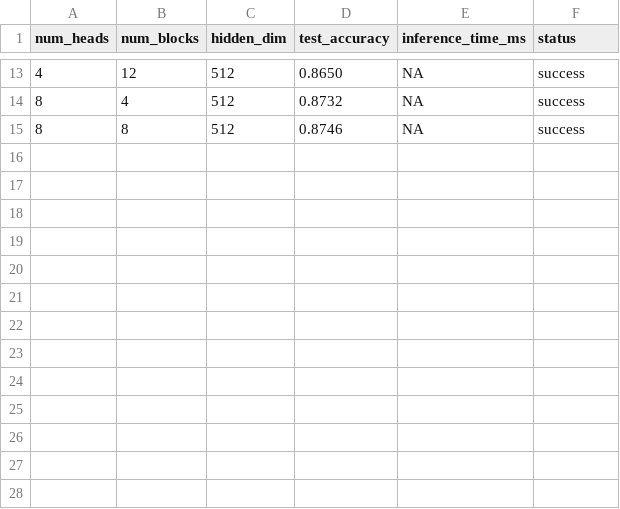
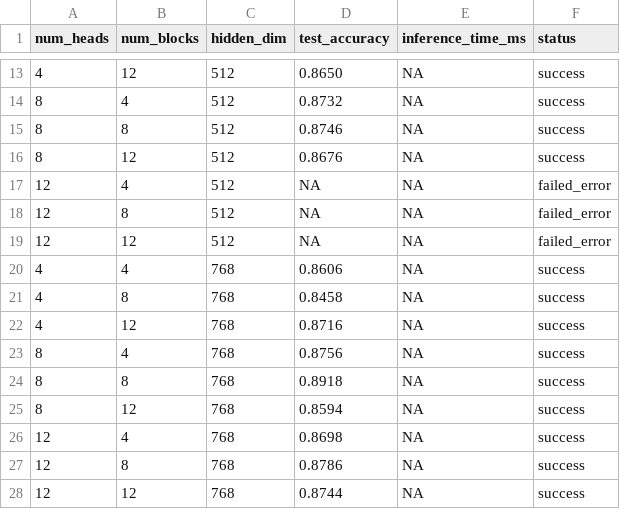
Before and after one commit to Michel-Liao/scratch-vit, a CSV file: gd_grd_5/results_20241212_092448.csv (was vit_architecture_search_results/results_20241212_092448.csv), drawn as a sheet; only a part is shown, gaps mark what is left out; the diff names each change by its address in the sheet, - before the commit and + after, or states it on an @@ line.

```diff
--- a/vit_architecture_search_results/results_20241212_092448.csv
+++ b/gd_grd_5/results_20241212_092448.csv
+row 16: 8 | 12 | 512 | 0.8676 | NA | success
+row 17: 12 | 4 | 512 | NA | NA | failed_error
+row 18: 12 | 8 | 512 | NA | NA | failed_error
+row 19: 12 | 12 | 512 | NA | NA | failed_error
+row 20: 4 | 4 | 768 | 0.8606 | NA | success
+row 21: 4 | 8 | 768 | 0.8458 | NA | success
+row 22: 4 | 12 | 768 | 0.8716 | NA | success
+row 23: 8 | 4 | 768 | 0.8756 | NA | success
+row 24: 8 | 8 | 768 | 0.8918 | NA | success
+row 25: 8 | 12 | 768 | 0.8594 | NA | success
+row 26: 12 | 4 | 768 | 0.8698 | NA | success
+row 27: 12 | 8 | 768 | 0.8786 | NA | success
+row 28: 12 | 12 | 768 | 0.8744 | NA | success
```
Also changed, not shown: 38 other files.
